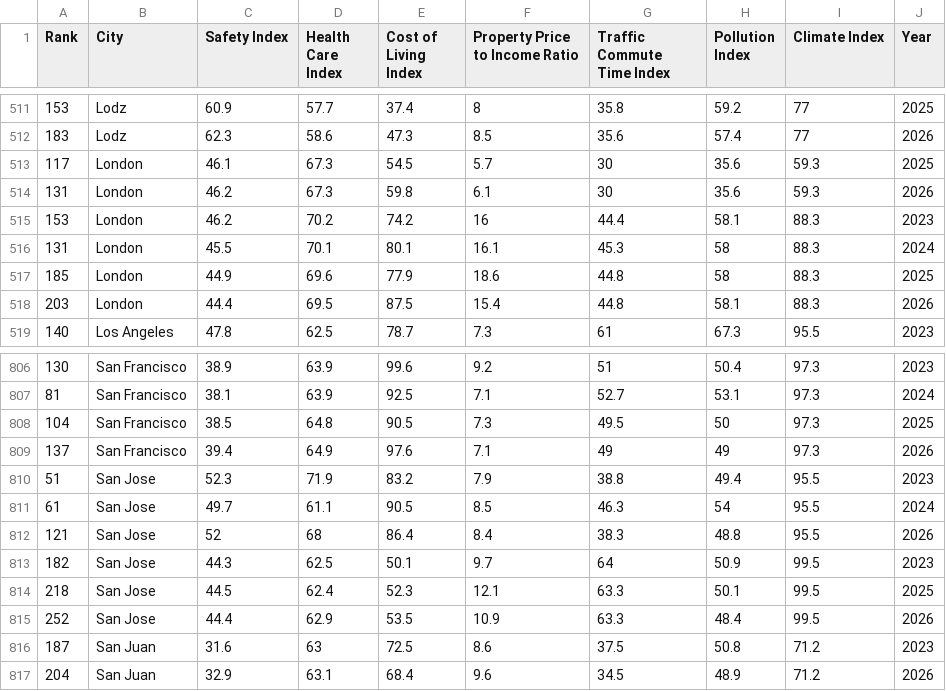
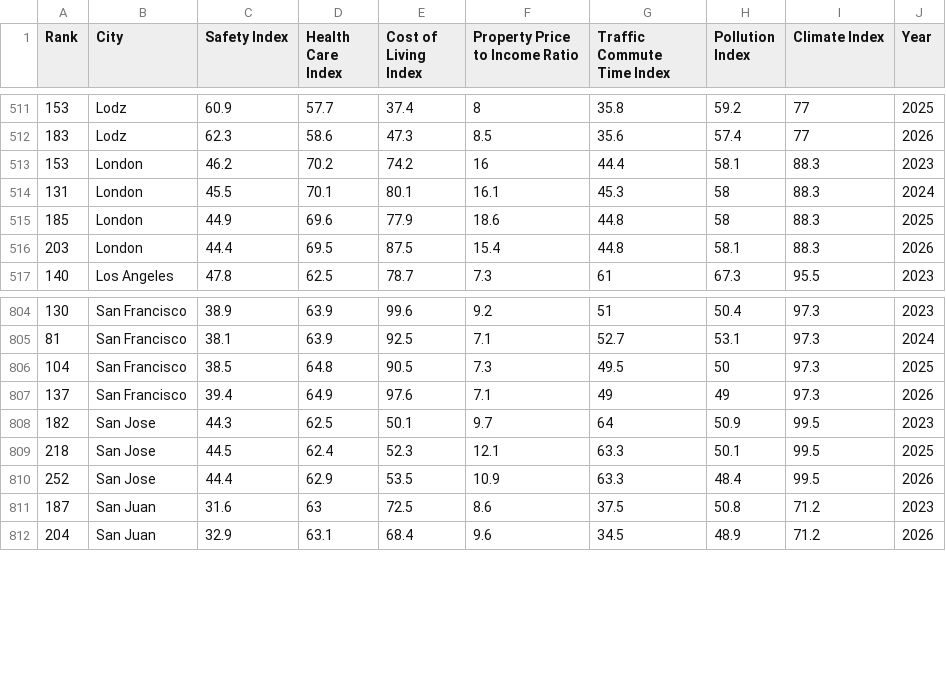
Before and after one commit to YinyouQi/liveability, a CSV file: data/numbeo_all_years.csv, drawn as a sheet; only a part is shown, gaps mark what is left out; the diff names each change by its address in the sheet, - before the commit and + after, or states it on an @@ line.

Commit message:
fix: 清理重复城市数据 (London, San Jose)，优化预测模块

```diff
--- a/data/numbeo_all_years.csv
+++ b/data/numbeo_all_years.csv
-row 513: 117 | London | 46.1 | 67.3 | 54.5 | 5.7 | 30 | 35.6 | 59.3 | 2025
-row 514: 131 | London | 46.2 | 67.3 | 59.8 | 6.1 | 30 | 35.6 | 59.3 | 2026
-row 810: 51 | San Jose | 52.3 | 71.9 | 83.2 | 7.9 | 38.8 | 49.4 | 95.5 | 2023
-row 811: 61 | San Jose | 49.7 | 61.1 | 90.5 | 8.5 | 46.3 | 54 | 95.5 | 2024
-row 812: 121 | San Jose | 52 | 68 | 86.4 | 8.4 | 38.3 | 48.8 | 95.5 | 2026
```
Also changed, not shown: 1 other file.
